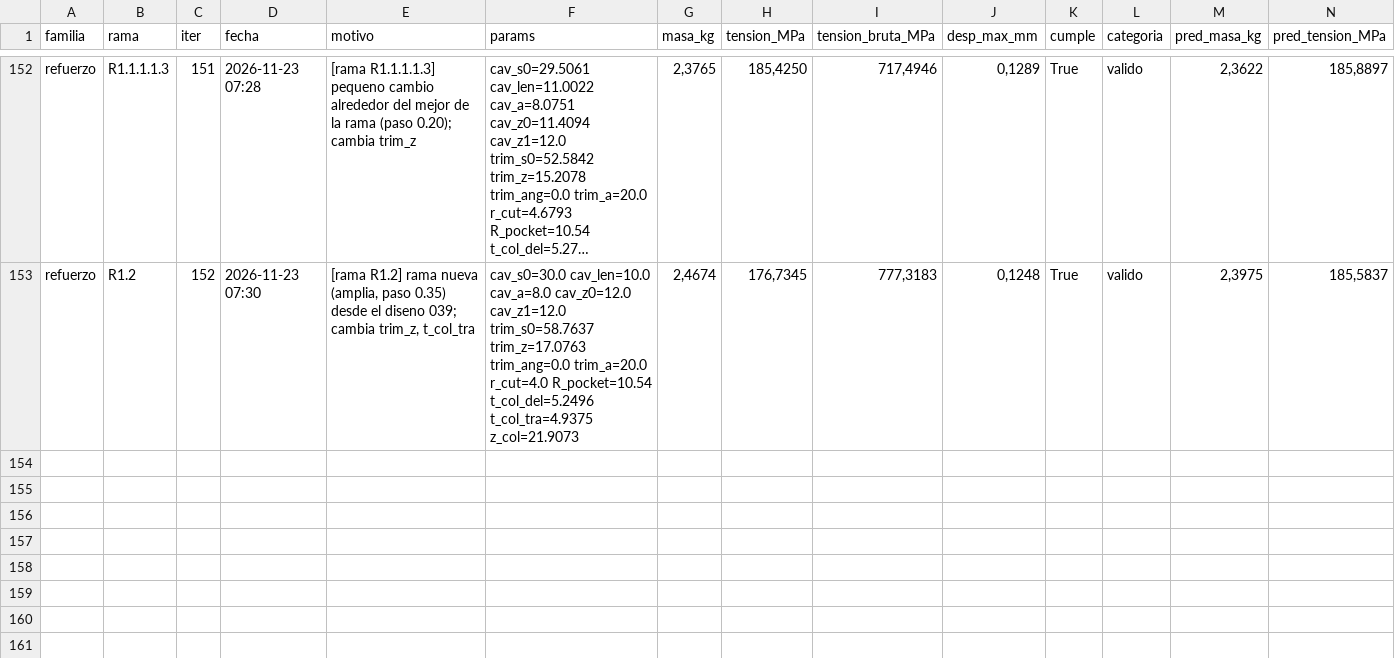
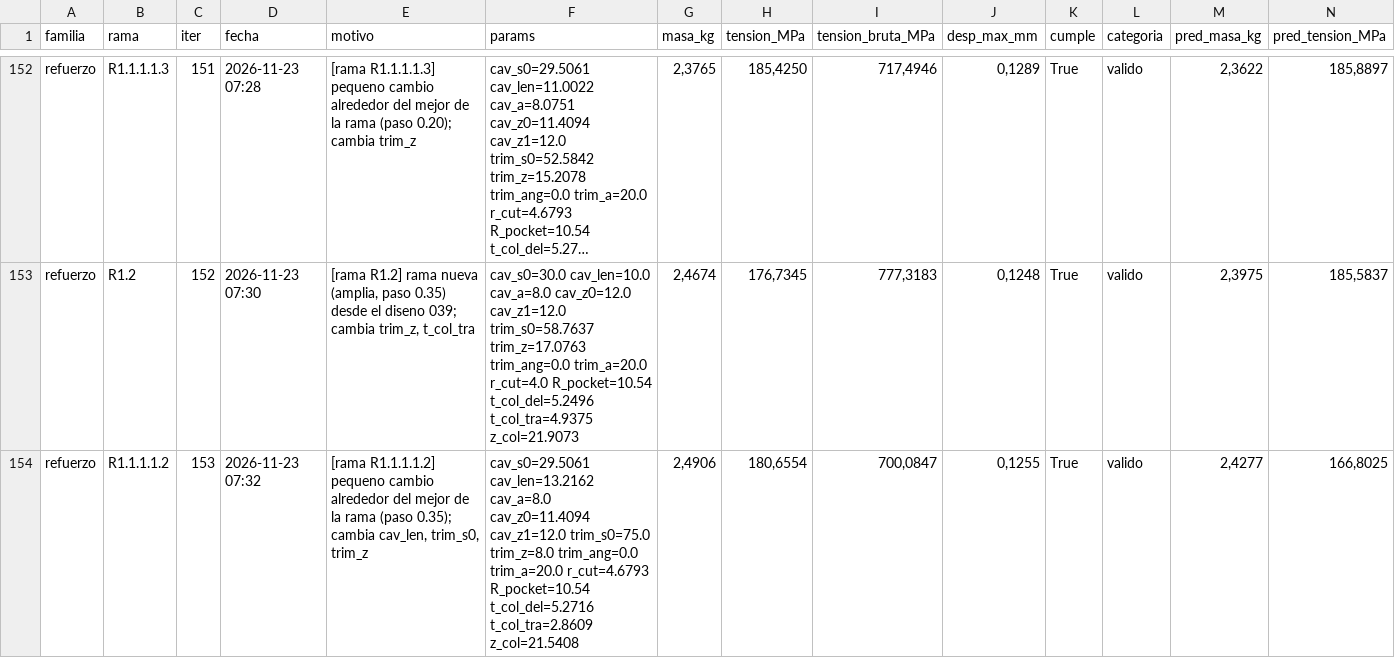
Before and after one commit to Hugiko/msd-soporte-optimizacion, a CSV file: runs/opt_37800N/refuerzo/registro_iteraciones.csv, drawn as a sheet; only a part is shown, gaps mark what is left out; long unchanged cells end in …; rows hold the shown columns only; the diff names each change by its address in the sheet, - before the commit and + after, or states it on an @@ line.

Commit message:
[refuerzo] diseno 153: valido

```diff
--- a/runs/opt_37800N/refuerzo/registro_iteraciones.csv
+++ b/runs/opt_37800N/refuerzo/registro_iteraciones.csv
+row 154: refuerzo | R1.1.1.1.2 | 153 | 2026-11-23 07:32 | [rama R1.1.1.1.2] pequeno cambio alrededor del mejor de la rama (paso 0.35); cambia cav_len, trim_s0, trim_z | cav_s0=29.5061 cav_len=13.2162 cav_a=8.0 cav_z0=11.4094 cav_z1=12.0 trim_s0=75.0 trim_z=8.0 trim_ang=0.0 trim_a=20.0 r_cut=4.6793 R_pocket=10.54 t_col_del=5.2716 t_col_tra=2.8609 z_col=21.5408 | 2,4906 | 180,6554 | 700,0847 | 0,1255 | True | valido | 2,4277 | 166,8025
```
Also changed, not shown: runs/opt_37800N/registro_global.csv, 19 other files.
